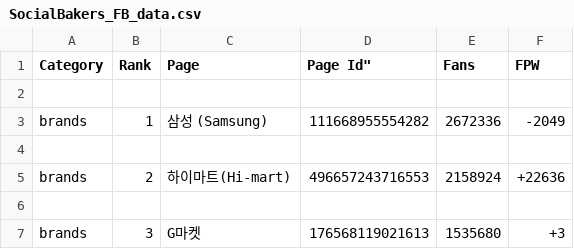
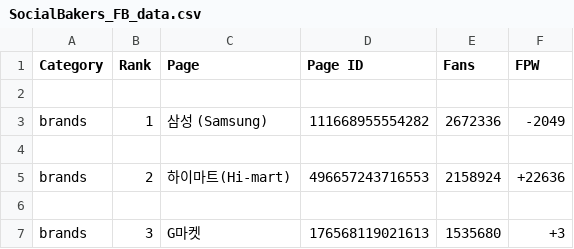
Before and after one commit to NCookies/TrendDetector-FB, a CSV file: SocialBakers_FB_data.csv, drawn as a sheet; only a part is shown.

Commit message:
Update SocialBakers_FB_data.csv

```diff
--- a/SocialBakers_FB_data.csv
+++ b/SocialBakers_FB_data.csv
@@ -1,2 +1,2 @@
-"Category","Rank","Page",Page Id","Fans","FPW"
+"Category","Rank","Page","Page ID","Fans","FPW"
 
```
